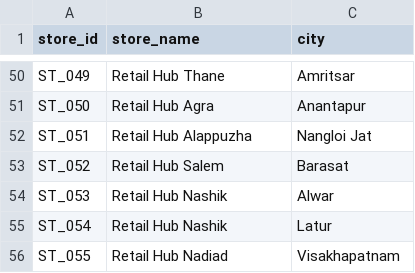
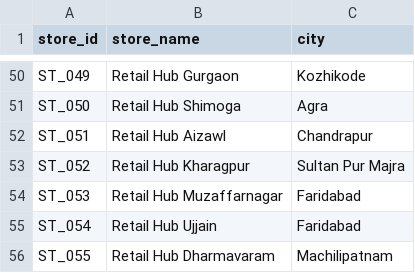
Before and after one commit to serfcde/ShelfSmart, a CSV file: raw_data/dim_stores.csv, drawn as a sheet; only a part is shown, gaps mark what is left out; the diff covers the shown part only; the diff names each change by its address in the sheet, - before the commit and + after, or states it on an @@ line.

```diff
--- a/raw_data/dim_stores.csv
+++ b/raw_data/dim_stores.csv
-B50 (store_name): Retail Hub Thane
+B50 (store_name): Retail Hub Gurgaon
-C50 (city): Amritsar
+C50 (city): Kozhikode
-B51 (store_name): Retail Hub Agra
+B51 (store_name): Retail Hub Shimoga
-C51 (city): Anantapur
+C51 (city): Agra
-B52 (store_name): Retail Hub Alappuzha
+B52 (store_name): Retail Hub Aizawl
-C52 (city): Nangloi Jat
+C52 (city): Chandrapur
-B53 (store_name): Retail Hub Salem
+B53 (store_name): Retail Hub Kharagpur
-C53 (city): Barasat
+C53 (city): Sultan Pur Majra
-B54 (store_name): Retail Hub Nashik
+B54 (store_name): Retail Hub Muzaffarnagar
-C54 (city): Alwar
+C54 (city): Faridabad
-B55 (store_name): Retail Hub Nashik
+B55 (store_name): Retail Hub Ujjain
-C55 (city): Latur
+C55 (city): Faridabad
-B56 (store_name): Retail Hub Nadiad
+B56 (store_name): Retail Hub Dharmavaram
-C56 (city): Visakhapatnam
+C56 (city): Machilipatnam
```
Also changed, not shown: 96 edited cells elsewhere in this file, raw_data/dim_customers.csv, raw_data/dim_products.csv, 27 other files.
